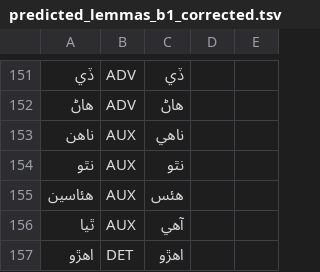
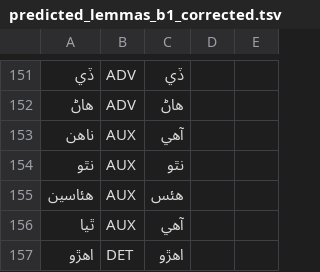
Before and after one commit to UniversalDependencies/UD_Sindhi-Isra, a TSV file: not-to-release/lemmas/predicted_lemmas_b1_corrected.tsv, drawn as a sheet; only a part is shown, gaps mark what is left out; the diff names each change by its address in the sheet, - before the commit and + after, or states it on an @@ line.

```diff
--- a/not-to-release/lemmas/predicted_lemmas_b1_corrected.tsv
+++ b/not-to-release/lemmas/predicted_lemmas_b1_corrected.tsv
-C153: ناهي
+C153: آهي
```
Also changed, not shown: not-to-release/lemmas/missing_lemmas_p1.tsv, not-to-release/lemmas/updated_md_lemmas.tsv.
